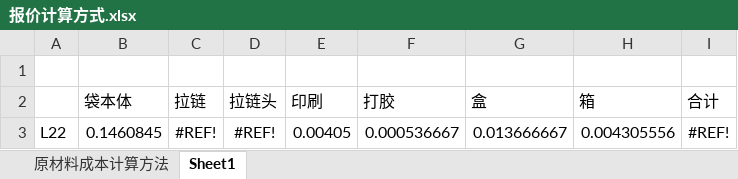
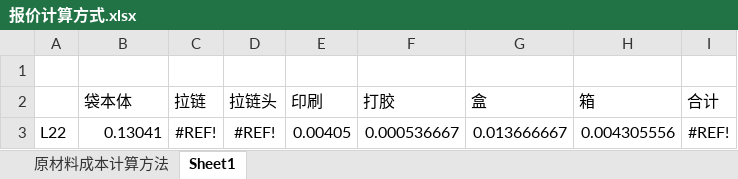
Before and after one commit to neil900619/shike-quotation-system, an Excel workbook: Zipper bag/报价计算方式.xlsx, sheet Sheet1, drawn as a sheet; values as stored, in another font and other column widths than the file's, no borders; the diff names each change by its address in the sheet, - before the commit and + after, or states it on an @@ line.

```diff
--- a/Zipper bag/报价计算方式.xlsx (sheet Sheet1)
+++ b/Zipper bag/报价计算方式.xlsx (sheet Sheet1)
-B3 (袋本体): 0.1460845
+B3 (袋本体): 0.13041
```
Also changed, not shown: sheet 原材料成本计算方法, formulas that keep their value.
